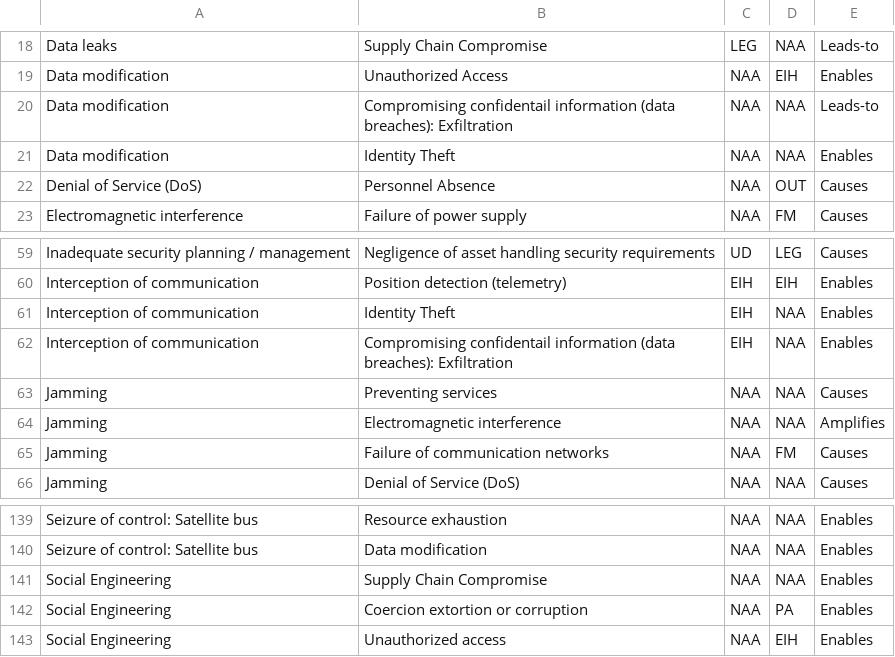
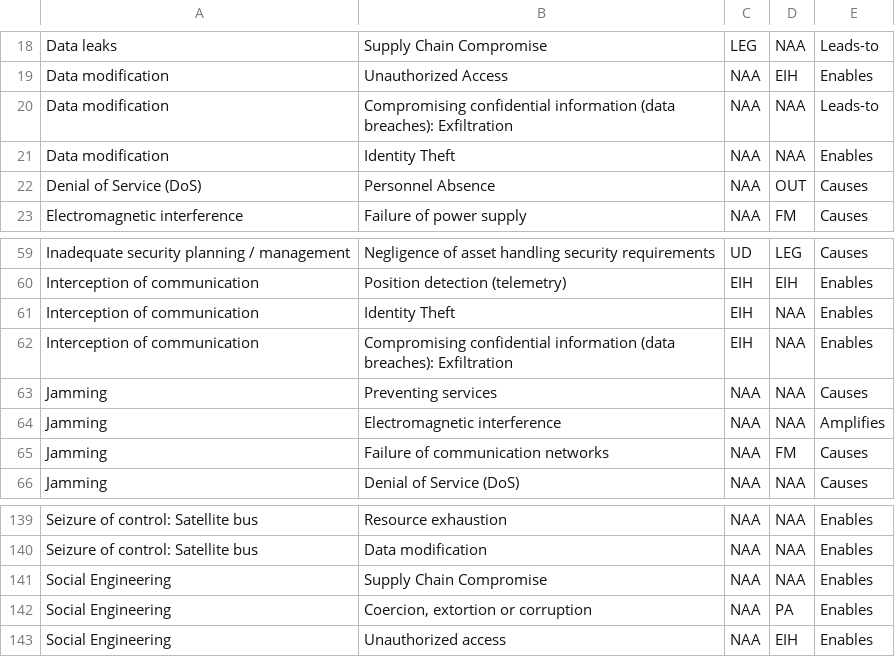
Before and after one commit to 1948023/CRAALSP, a CSV file: attack_graph_threat_relations.csv, drawn as a sheet; only a part is shown, gaps mark what is left out.

Commit message:
Attack GUI e altre QoL

```diff
--- a/attack_graph_threat_relations.csv
+++ b/attack_graph_threat_relations.csv
@@ -19,3 +19,3 @@ Data leaks;Supply Chain Compromise;LEG;NAA;Leads-to
 Data modification;Unauthorized Access;NAA;EIH;Enables
-Data modification;Compromising confidentail information (data breaches): Exfiltration;NAA;NAA;Leads-to
+Data modification;Compromising confidential information (data breaches): Exfiltration;NAA;NAA;Leads-to
 Data modification;Identity Theft;NAA;NAA;Enables
@@ -61,3 +61,3 @@ Interception of communication;Position detection (telemetry);EIH;EIH;Enables
 Interception of communication;Identity Theft;EIH;NAA;Enables
-Interception of communication;Compromising confidentail information (data breaches): Exfiltration;EIH;NAA;Enables
+Interception of communication;Compromising confidential information (data breaches): Exfiltration;EIH;NAA;Enables
 Jamming;Preventing services;NAA;NAA;Causes
@@ -141,3 +141,3 @@ Seizure of control: Satellite bus;Data modification;NAA;NAA;Enables
 Social Engineering;Supply Chain Compromise;NAA;NAA;Enables
-Social Engineering;Coercion extortion or corruption;NAA;PA;Enables
+Social Engineering;Coercion, extortion or corruption;NAA;PA;Enables
 Social Engineering;Unauthorized access;NAA;EIH;Enables
```
Also changed, not shown: Threat.csv, 54 other files.
